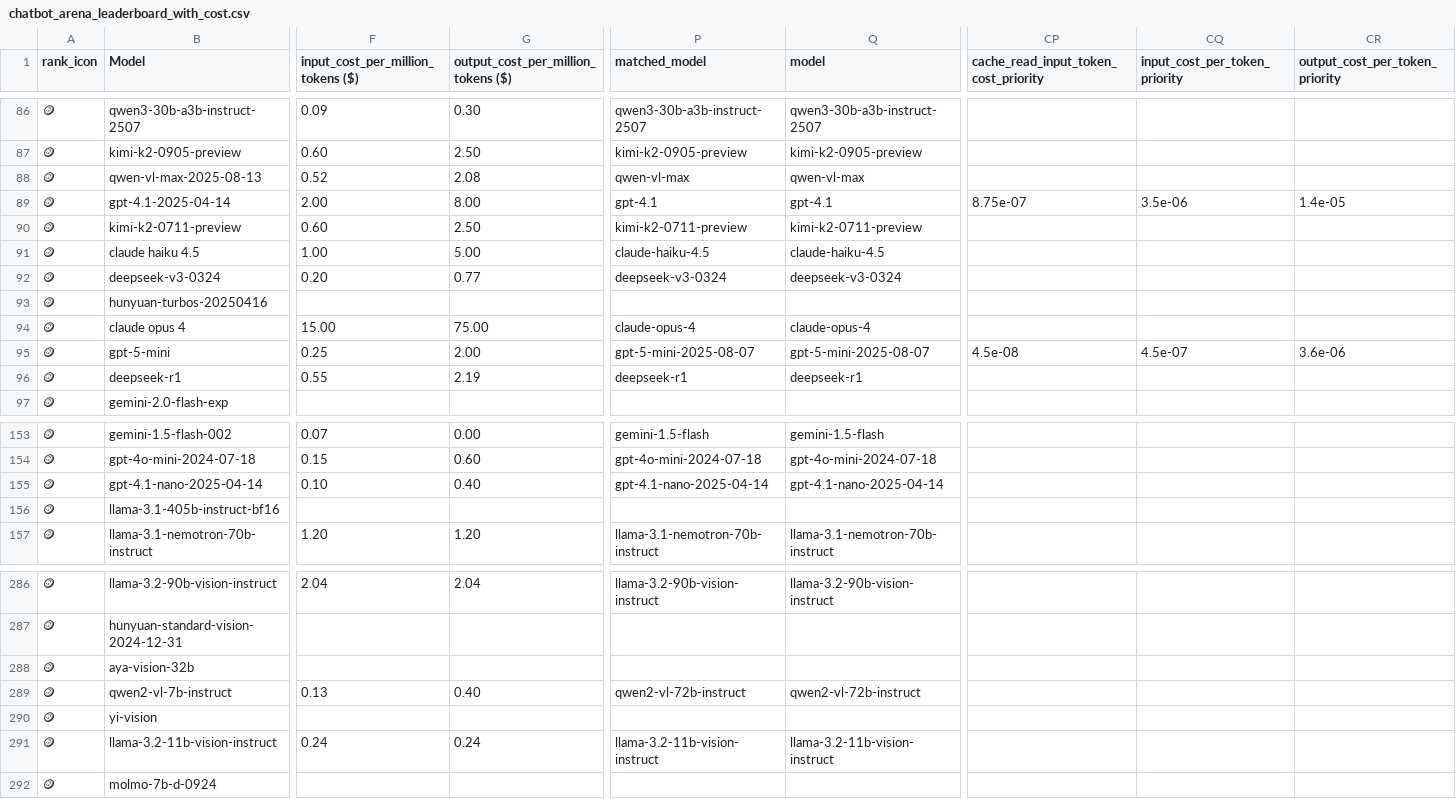
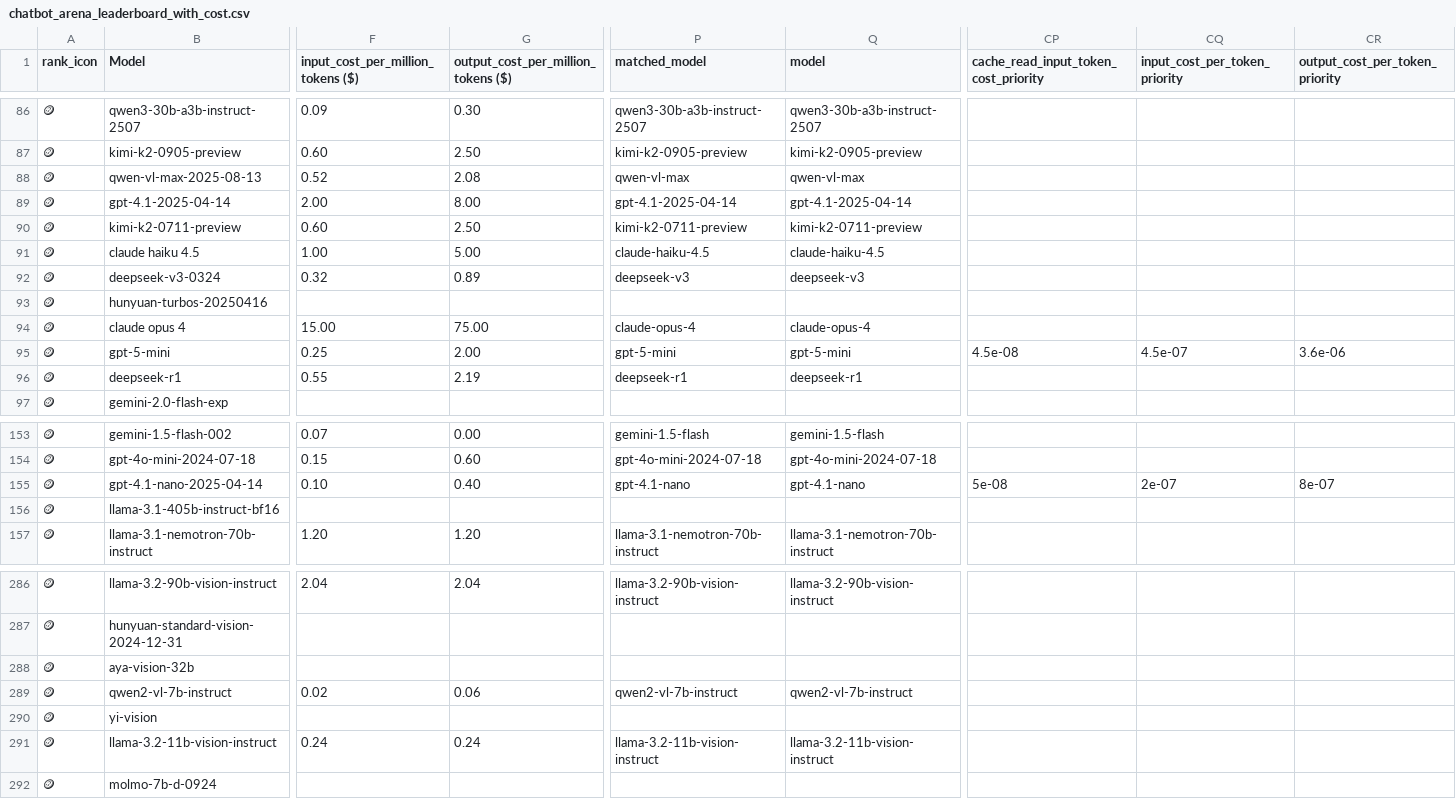
Before and after one commit to ZachLaik/compare-models, a CSV file: chatbot_arena_leaderboard_with_cost.csv, drawn as a sheet; only a part is shown, gaps mark what is left out; the diff covers the shown part only; the diff names each change by its address in the sheet, - before the commit and + after, or states it on an @@ line.

Commit message:
chore: daily leaderboard refresh [skip ci]

```diff
--- a/chatbot_arena_leaderboard_with_cost.csv
+++ b/chatbot_arena_leaderboard_with_cost.csv
-P89 (matched_model): gpt-4.1
+P89 (matched_model): gpt-4.1-2025-04-14
-Q89 (model): gpt-4.1
+Q89 (model): gpt-4.1-2025-04-14
-CP89: 8.75e-07
+CP89: (empty)
-CQ89 (input_cost_per_token_priority): 3.5e-06
+CQ89 (input_cost_per_token_priority): (empty)
-CR89 (output_cost_per_token_priority): 1.4e-05
+CR89 (output_cost_per_token_priority): (empty)
-F92: 0.20
+F92: 0.32
-G92: 0.77
+G92: 0.89
-P92 (matched_model): deepseek-v3-0324
+P92 (matched_model): deepseek-v3
-Q92 (model): deepseek-v3-0324
+Q92 (model): deepseek-v3
-P95 (matched_model): gpt-5-mini-2025-08-07
+P95 (matched_model): gpt-5-mini
-Q95 (model): gpt-5-mini-2025-08-07
+Q95 (model): gpt-5-mini
-P155 (matched_model): gpt-4.1-nano-2025-04-14
+P155 (matched_model): gpt-4.1-nano
-Q155 (model): gpt-4.1-nano-2025-04-14
+Q155 (model): gpt-4.1-nano
-CP155: (empty)
+CP155: 5e-08
-CQ155 (input_cost_per_token_priority): (empty)
+CQ155 (input_cost_per_token_priority): 2e-07
-CR155 (output_cost_per_token_priority): (empty)
+CR155 (output_cost_per_token_priority): 8e-07
-F289: 0.13
+F289: 0.02
-G289: 0.40
+G289: 0.06
-P289 (matched_model): qwen2-vl-72b-instruct
+P289 (matched_model): qwen2-vl-7b-instruct
-Q289 (model): qwen2-vl-72b-instruct
+Q289 (model): qwen2-vl-7b-instruct
```
Also changed, not shown: 124 edited cells elsewhere in this file, 1 other file.
